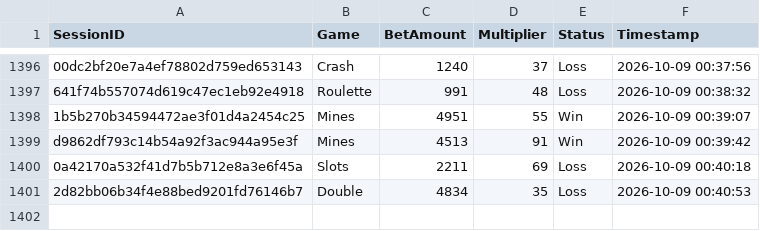
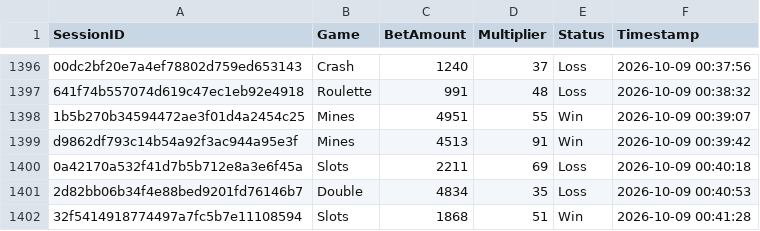
Before and after one commit to brunnojob/bet-admin-dashboard, a CSV file: mock_betting_sessions.csv, drawn as a sheet; only a part is shown, gaps mark what is left out.

Commit message:
﻿test(data): add mock betting session 32f5414918774497a7fc5b7e11108594
Add a simulated session for dashboard analytics testing.

Co-authored-by: notalkonlyxtc <335617621+notalkonlyxtc@users.noreply.github.com>

```diff
--- a/mock_betting_sessions.csv
+++ b/mock_betting_sessions.csv
@@ -1401 +1401,2 @@ d9862df793c14b54a92f3ac944a95e3f,Mines,4513,91,Win,2026-10-09 00:39:42
 2d82bb06b34f4e88bed9201fd76146b7,Double,4834,35,Loss,2026-10-09 00:40:53
+32f5414918774497a7fc5b7e11108594,Slots,1868,51,Win,2026-10-09 00:41:28
```
